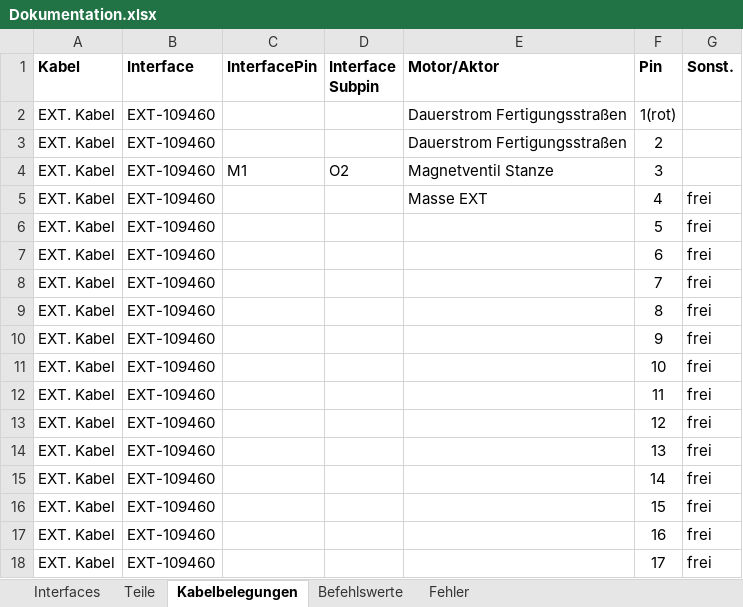
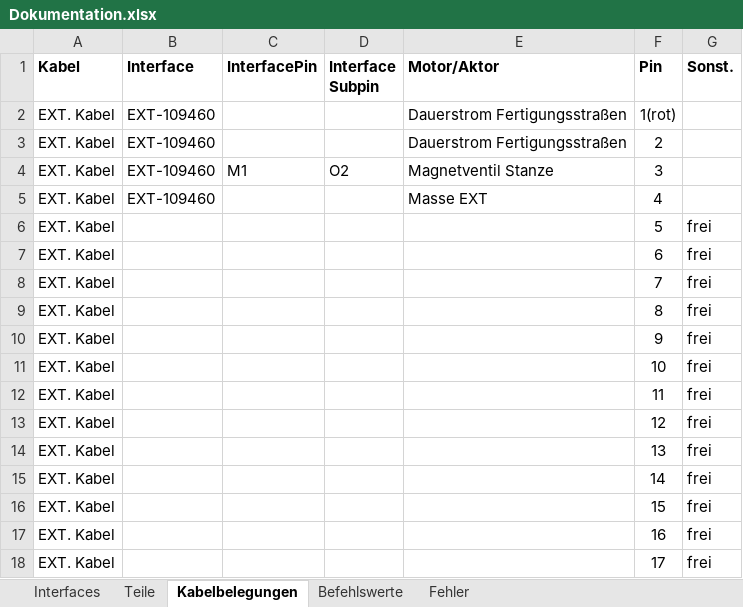
Before and after one commit to ski7777/ft-industry, an Excel workbook: doc/Dokumentation.xlsx, sheet Kabelbelegungen, drawn as a sheet; only a part is shown; values as stored, in another font and other column widths than the file's, no borders; the diff covers the shown part only; the diff names each change by its address in the sheet, - before the commit and + after, or states it on an @@ line.

```diff
--- a/doc/Dokumentation.xlsx (sheet Kabelbelegungen)
+++ b/doc/Dokumentation.xlsx (sheet Kabelbelegungen)
-G5 (Sonst.): frei
+G5 (Sonst.): (empty)
-B6:B18 (Interface): EXT-109460
+B6:B18 (Interface): (empty)
```
Also changed, not shown: 1 added row, 1 removed row, 6 moved rows and 15 edited cells elsewhere in this sheet, sheet Interfaces.
